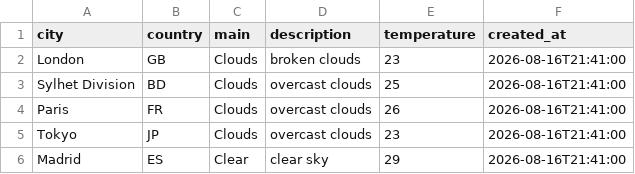
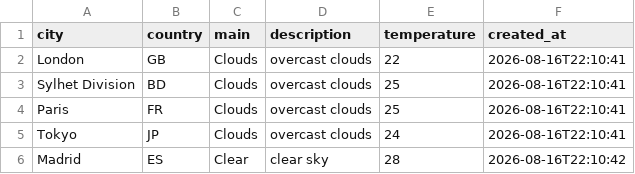
Before and after one commit to amzzz930/amin_repository, a CSV file: weather_data.csv, drawn as a sheet.

```diff
--- a/weather_data.csv
+++ b/weather_data.csv
@@ -1,6 +1,6 @@
 city,country,main,description,temperature,created_at
-London,GB,Clouds,broken clouds,23,2026-08-16T21:41:00
-Sylhet Division,BD,Clouds,overcast clouds,25,2026-08-16T21:41:00
-Paris,FR,Clouds,overcast clouds,26,2026-08-16T21:41:00
-Tokyo,JP,Clouds,overcast clouds,23,2026-08-16T21:41:00
-Madrid,ES,Clear,clear sky,29,2026-08-16T21:41:00
+London,GB,Clouds,overcast clouds,22,2026-08-16T22:10:41
+Sylhet Division,BD,Clouds,overcast clouds,25,2026-08-16T22:10:41
+Paris,FR,Clouds,overcast clouds,25,2026-08-16T22:10:41
+Tokyo,JP,Clouds,overcast clouds,24,2026-08-16T22:10:41
+Madrid,ES,Clear,clear sky,28,2026-08-16T22:10:42
```
